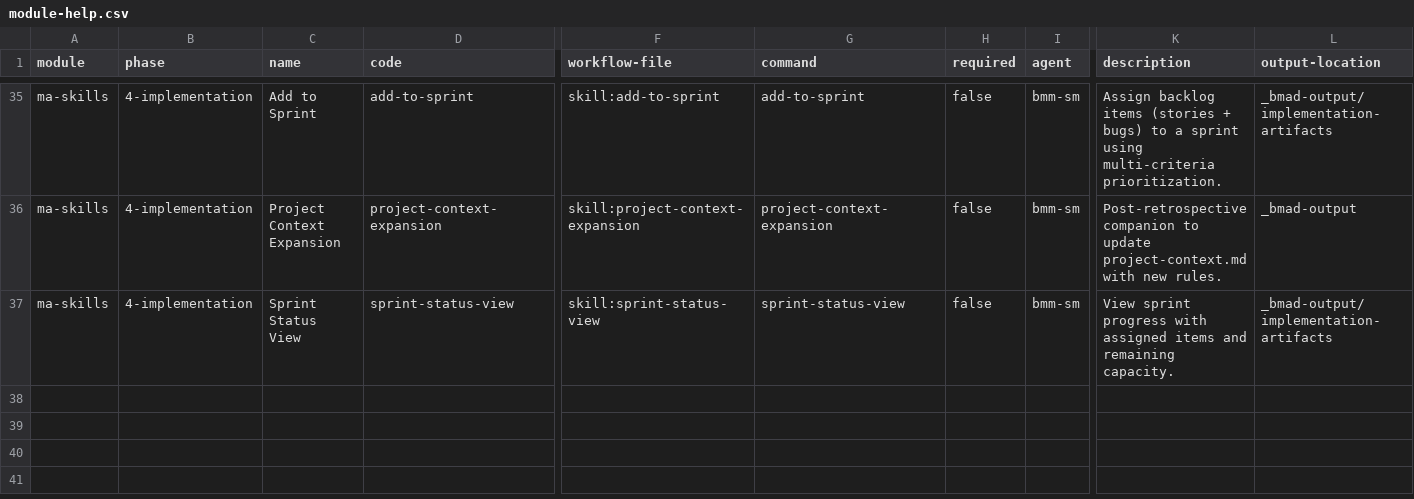
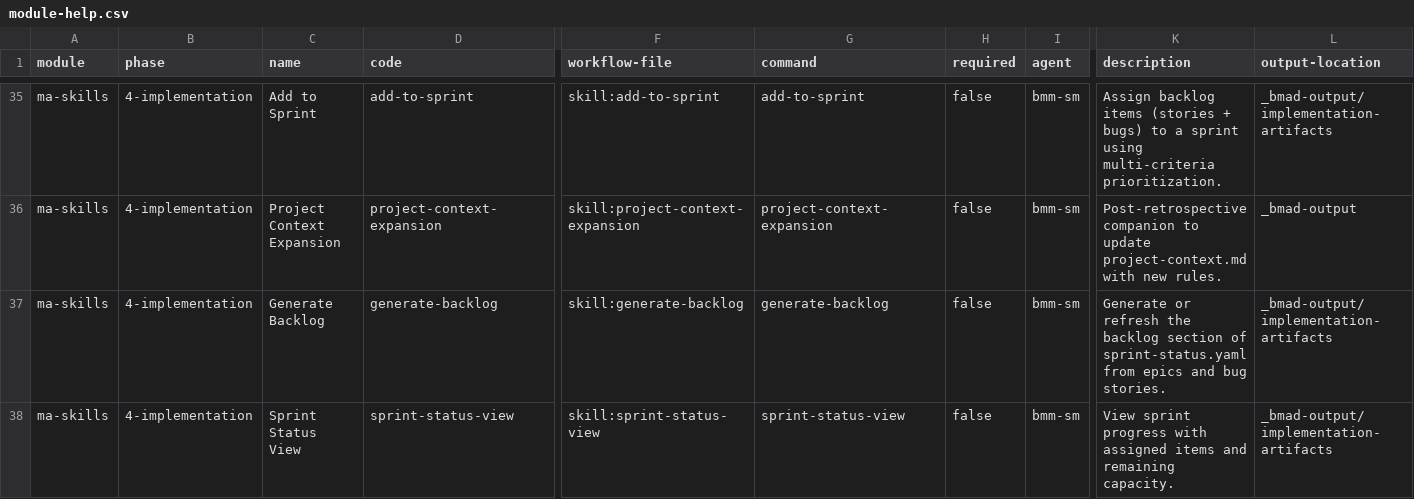
Before and after one commit to mayafit/AI_Agents, a CSV file: lib/bmad-extension/module-help.csv, drawn as a sheet; only a part is shown, gaps mark what is left out; rows hold the shown columns only; the diff names each change by its address in the sheet, - before the commit and + after, or states it on an @@ line.

```diff
--- a/lib/bmad-extension/module-help.csv
+++ b/lib/bmad-extension/module-help.csv
+row 37: ma-skills | 4-implementation | Generate Backlog | generate-backlog | skill:generate-backlog | generate-backlog | false | bmm-sm | Generate or refresh the backlog section of sprint-status.yaml from epics and bug stories. | _bmad-output/implementation-artifacts
```
Also changed, not shown: 6 other files.
